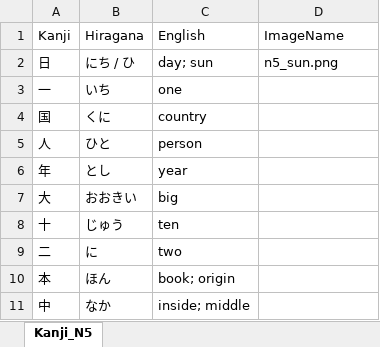
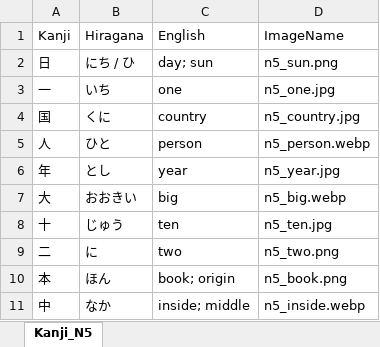
Before and after one commit to csemahmud/khans_kanji_english_practice, an Excel workbook: public/docs/kanji_n5.xlsx, sheet Kanji_N5, drawn as a sheet; values as stored, in another font and other column widths than the file's, no borders; the diff names each change by its address in the sheet, - before the commit and + after, or states it on an @@ line.

Commit message:
2025-07-08 Added Kanji Images for n5

```diff
--- a/public/docs/kanji_n5.xlsx (sheet Kanji_N5)
+++ b/public/docs/kanji_n5.xlsx (sheet Kanji_N5)
-D3 (ImageName): (empty)
+D3 (ImageName): n5_one.jpg
-D4 (ImageName): (empty)
+D4 (ImageName): n5_country.jpg
-D5 (ImageName): (empty)
+D5 (ImageName): n5_person.webp
-D6 (ImageName): (empty)
+D6 (ImageName): n5_year.jpg
-D7 (ImageName): (empty)
+D7 (ImageName): n5_big.webp
-D8 (ImageName): (empty)
+D8 (ImageName): n5_ten.jpg
-D9 (ImageName): (empty)
+D9 (ImageName): n5_two.png
-D10 (ImageName): (empty)
+D10 (ImageName): n5_book.png
-D11 (ImageName): (empty)
+D11 (ImageName): n5_inside.webp
```
Also changed, not shown: 13 other files.
